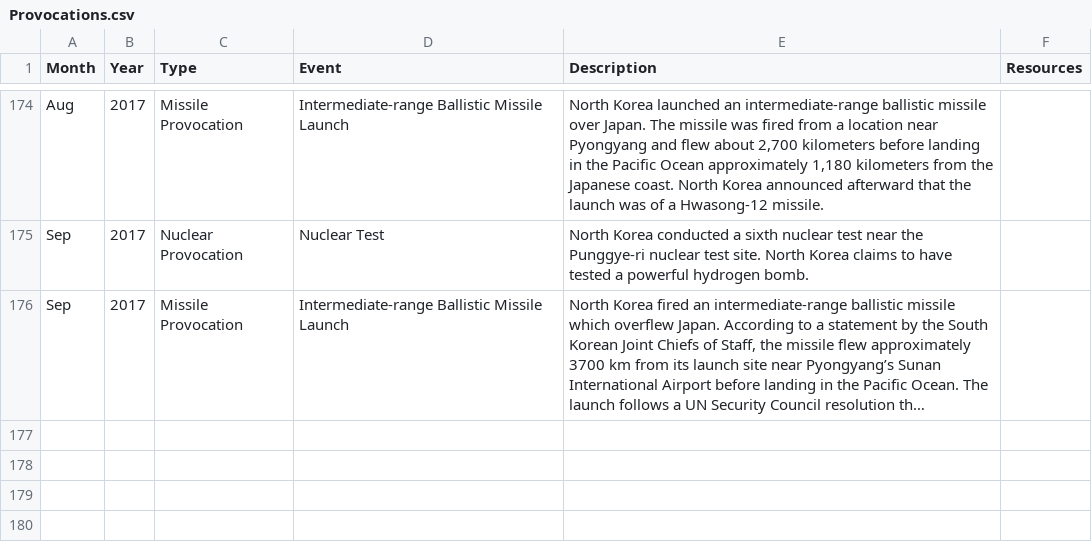
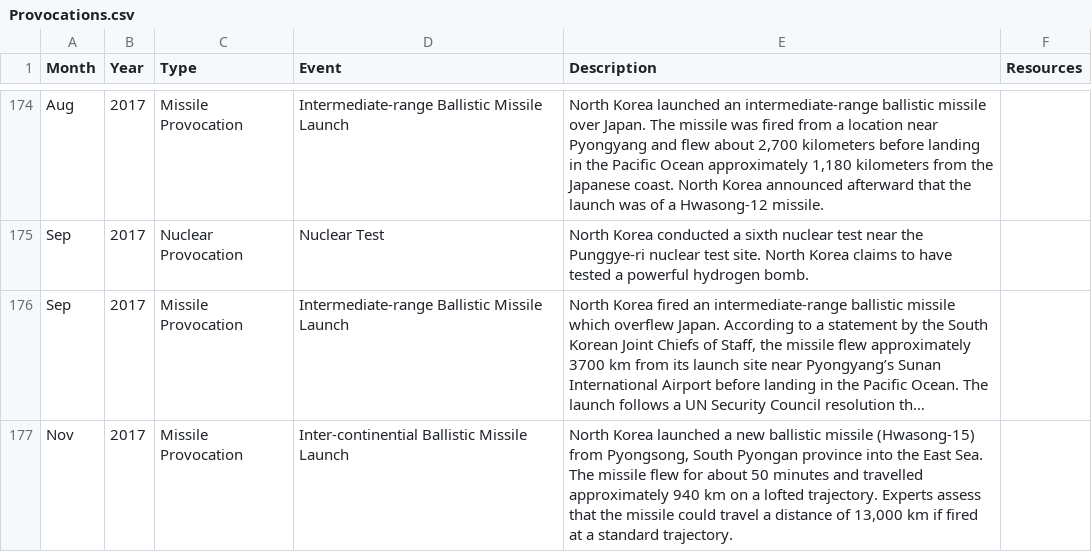
Before and after one commit to adityajain15/Interactive_NorthKoreaUS, a CSV file: data/Provocations.csv, drawn as a sheet; only a part is shown, gaps mark what is left out; long unchanged cells end in …; the diff names each change by its address in the sheet, - before the commit and + after, or states it on an @@ line.

```diff
--- a/data/Provocations.csv
+++ b/data/Provocations.csv
+row 177: Nov | 2017 | Missile Provocation | Inter-continential Ballistic Missile Launch | North Korea launched a new ballistic missile (Hwasong-15) from Pyongsong, South Pyongan province into the East Sea. The missile flew for about 50 minutes and travelled approximately 940 km on a lofted trajectory. Experts assess that the missile could travel a distance of 13,000 km if fired at a standard trajectory.
```
Also changed, not shown: data/Negotiations.csv, data/USKoreaData.csv.
